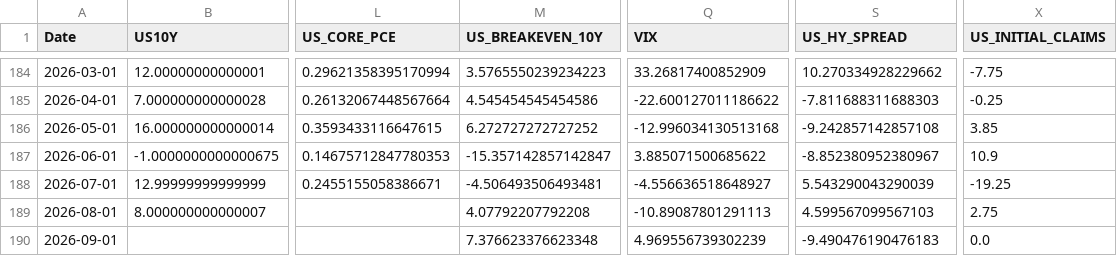
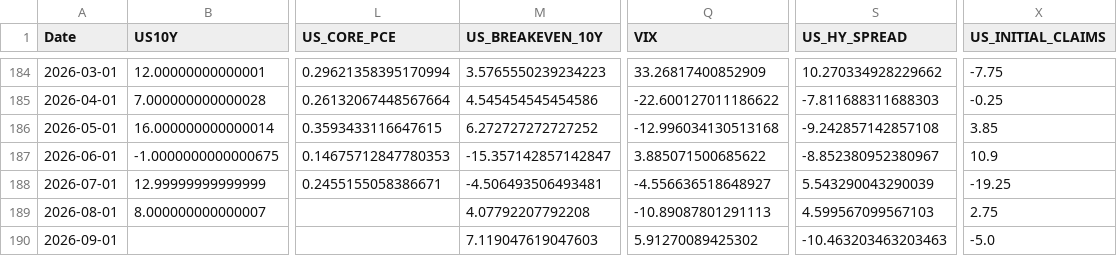
Before and after one commit to mia2628/portfolio_intelligence, a CSV file: data/historical/historical_data.csv, drawn as a sheet; only a part is shown, gaps mark what is left out; the diff names each change by its address in the sheet, - before the commit and + after, or states it on an @@ line.

```diff
--- a/data/historical/historical_data.csv
+++ b/data/historical/historical_data.csv
-M190 (US_BREAKEVEN_10Y): 7.376623376623348
+M190 (US_BREAKEVEN_10Y): 7.119047619047603
-Q190 (VIX): 4.969556739302239
+Q190 (VIX): 5.91270089425302
-S190 (US_HY_SPREAD): -9.490476190476183
+S190 (US_HY_SPREAD): -10.463203463203463
-X190 (US_INITIAL_CLAIMS): 0.0
+X190 (US_INITIAL_CLAIMS): -5.0
```
Also changed, not shown: data/step03_market_inputs.csv, data/step03_market_inputs_actual.csv, 8 other files.
